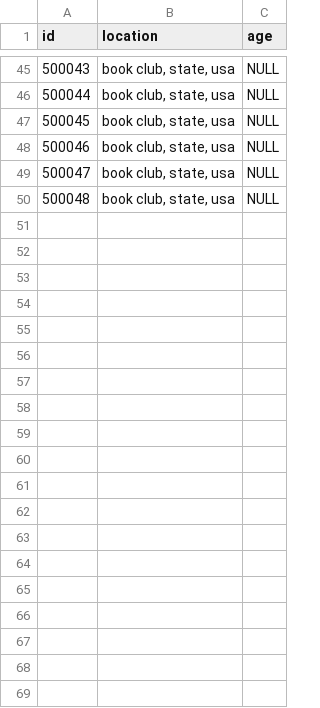
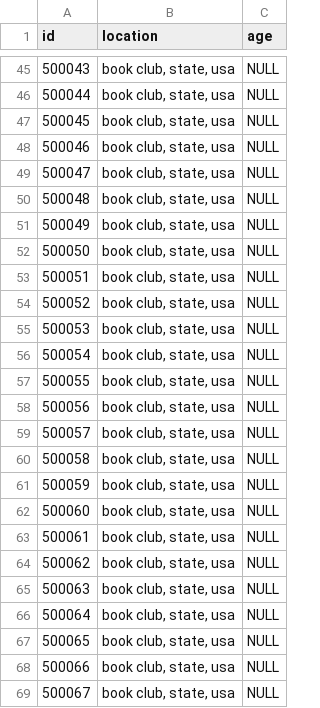
Before and after one commit to JustinL42/isfdb_migration, a CSV file: book_club_users.csv, drawn as a sheet; only a part is shown, gaps mark what is left out; the diff covers the shown part only; the diff names each change by its address in the sheet, - before the commit and + after, or states it on an @@ line.

Commit message:
updated book club data with latest ratings

```diff
--- a/book_club_users.csv
+++ b/book_club_users.csv
+row 51: 500049 | book club, state, usa | NULL
+row 52: 500050 | book club, state, usa | NULL
+row 53: 500051 | book club, state, usa | NULL
+row 54: 500052 | book club, state, usa | NULL
+row 55: 500053 | book club, state, usa | NULL
+row 56: 500054 | book club, state, usa | NULL
+row 57: 500055 | book club, state, usa | NULL
+row 58: 500056 | book club, state, usa | NULL
+row 59: 500057 | book club, state, usa | NULL
+row 60: 500058 | book club, state, usa | NULL
+row 61: 500059 | book club, state, usa | NULL
+row 62: 500060 | book club, state, usa | NULL
+row 63: 500061 | book club, state, usa | NULL
+row 64: 500062 | book club, state, usa | NULL
+row 65: 500063 | book club, state, usa | NULL
+row 66: 500064 | book club, state, usa | NULL
+row 67: 500065 | book club, state, usa | NULL
+row 68: 500066 | book club, state, usa | NULL
+row 69: 500067 | book club, state, usa | NULL
```
Also changed, not shown: 19 added rows elsewhere in this file, book_club_ratings.csv, 2 other files.
